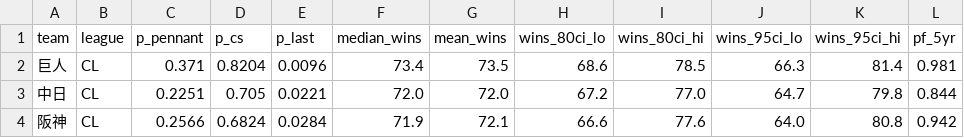
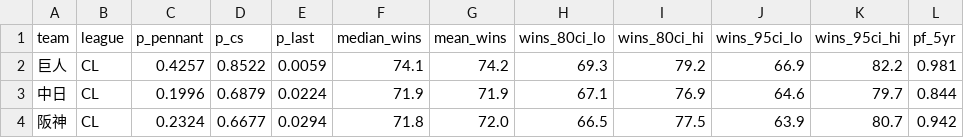
Before and after one commit to yasumorishima/npb-prediction, a CSV file: data/projections/team_sim_2026.csv, drawn as a sheet; only a part is shown; the diff covers the shown part only.

```diff
--- a/data/projections/team_sim_2026.csv
+++ b/data/projections/team_sim_2026.csv
@@ -1,4 +1,4 @@
 team,league,p_pennant,p_cs,p_last,median_wins,mean_wins,wins_80ci_lo,wins_80ci_hi,wins_95ci_lo,wins_95ci_hi,pf_5yr
-巨人,CL,0.371,0.8204,0.0096,73.4,73.5,68.6,78.5,66.3,81.4,0.981
-中日,CL,0.2251,0.705,0.0221,72.0,72.0,67.2,77.0,64.7,79.8,0.844
-阪神,CL,0.2566,0.6824,0.0284,71.9,72.1,66.6,77.6,64.0,80.8,0.942
+巨人,CL,0.4257,0.8522,0.0059,74.1,74.2,69.3,79.2,66.9,82.2,0.981
+中日,CL,0.1996,0.6879,0.0224,71.9,71.9,67.1,76.9,64.6,79.7,0.844
+阪神,CL,0.2324,0.6677,0.0294,71.8,72.0,66.5,77.5,63.9,80.7,0.942
```
Also changed, not shown: 65 edited cells elsewhere in this file, data/projections/foreign_pitchers_2026.csv, 1 other file.
